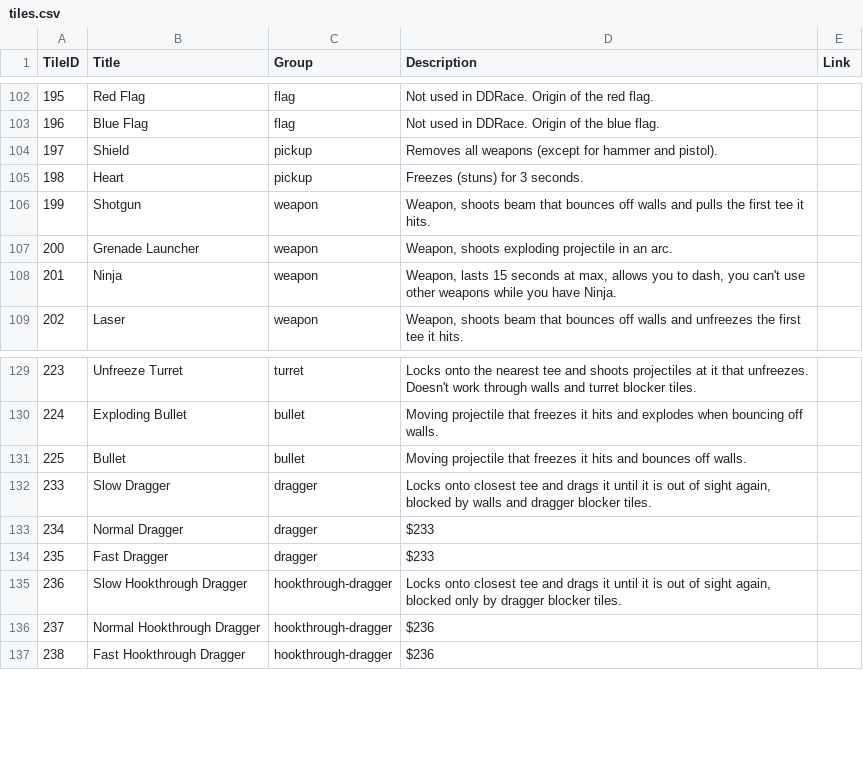
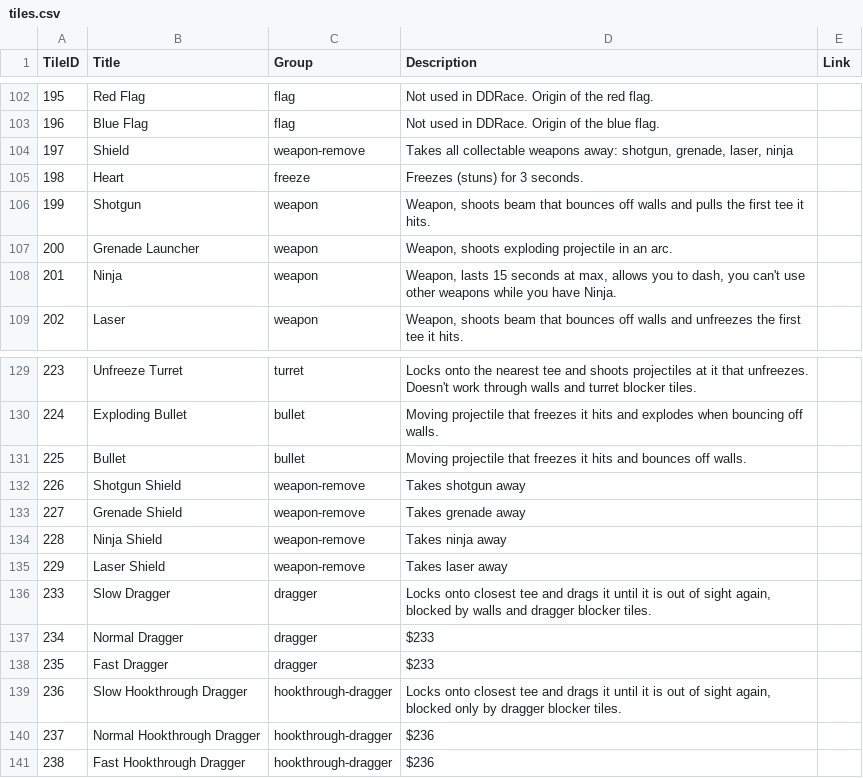
Before and after one commit to ddnet/ddnet-web, a CSV file: explain-layers/tiles.csv, drawn as a sheet; only a part is shown, gaps mark what is left out.

Commit message:
Add description of weapon specific shields to explain

```diff
--- a/explain-layers/tiles.csv
+++ b/explain-layers/tiles.csv
@@ -103,4 +103,4 @@ TileID,Title,Group,Description,Link
 196,Blue Flag,flag,Not used in DDRace. Origin of the blue flag.,
-197,Shield,pickup,Removes all weapons (except for hammer and pistol).,
-198,Heart,pickup,Freezes (stuns) for 3 seconds.,
+197,Shield,weapon-remove,"Takes all collectable weapons away: shotgun, grenade, laser, ninja",
+198,Heart,freeze,Freezes (stuns) for 3 seconds.,
 199,Shotgun,weapon,"Weapon, shoots beam that bounces off walls and pulls the first tee it hits.",
@@ -131,2 +131,6 @@ TileID,Title,Group,Description,Link
 225,Bullet,bullet,Moving projectile that freezes it hits and bounces off walls.,
+226,Shotgun Shield,weapon-remove,Takes shotgun away,
+227,Grenade Shield,weapon-remove,Takes grenade away,
+228,Ninja Shield,weapon-remove,Takes ninja away,
+229,Laser Shield,weapon-remove,Takes laser away,
 233,Slow Dragger,dragger,"Locks onto closest tee and drags it until it is out of sight again, blocked by walls and dragger blocker tiles.",
```
Also changed, not shown: 7 other files.
